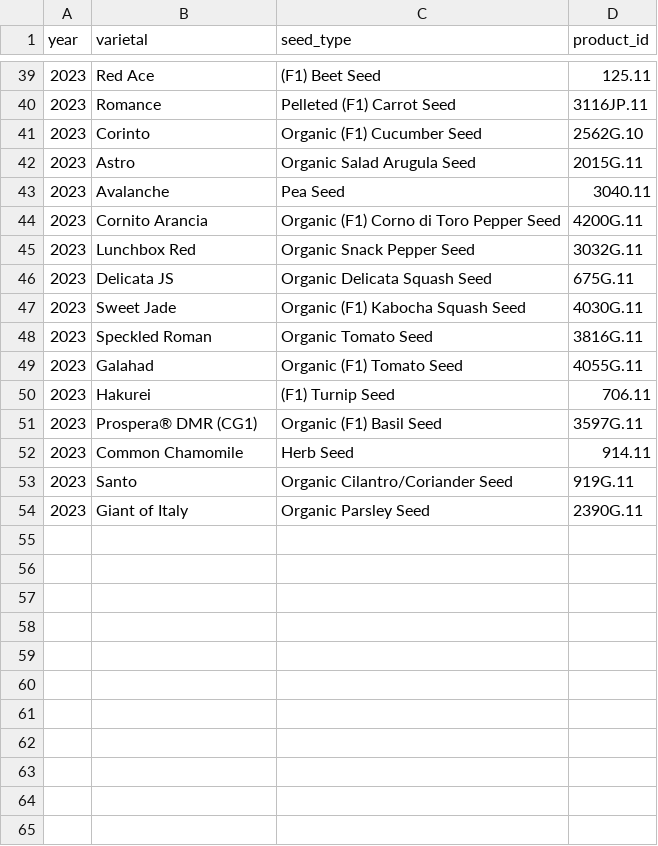
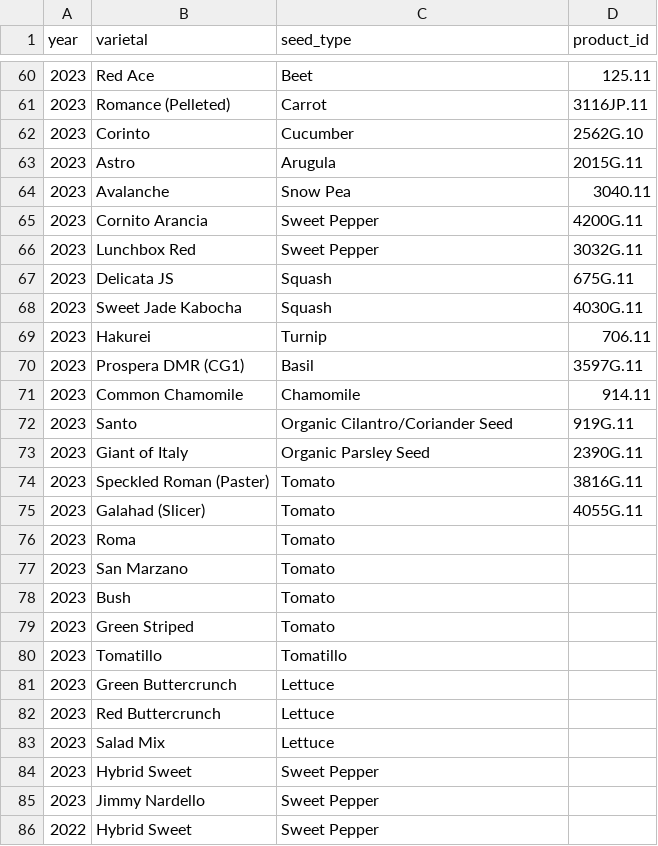
Before and after one commit to lydiamudd/gardening-gals-website, a CSV file: varietals.csv, drawn as a sheet; only a part is shown, gaps mark what is left out; the diff covers the shown part only.

Commit message:
add 2019 2020, full bg homepage, single varietals page, layout nav

```diff
--- a/varietals.csv
+++ b/varietals.csv
@@ -39,16 +60,27 @@ year,varietal,seed_type,product_id
-2023,Red Ace,(F1) Beet Seed,125.11
-2023,Romance,Pelleted (F1) Carrot Seed,3116JP.11
-2023,Corinto,Organic (F1) Cucumber Seed,2562G.10
-2023,Astro,Organic Salad Arugula Seed,2015G.11
-2023,Avalanche,Pea Seed,3040.11
-2023,Cornito Arancia,Organic (F1) Corno di Toro Pepper Seed,4200G.11
-2023,Lunchbox Red,Organic Snack Pepper Seed,3032G.11
-2023,Delicata JS,Organic Delicata Squash Seed,675G.11
-2023,Sweet Jade,Organic (F1) Kabocha Squash Seed,4030G.11
-2023,Speckled Roman,Organic Tomato Seed,3816G.11
-2023,Galahad,Organic (F1) Tomato Seed,4055G.11
-2023,Hakurei,(F1) Turnip Seed,706.11
-2023,Prospera® DMR (CG1),Organic (F1) Basil Seed,3597G.11
-2023,Common Chamomile,Herb Seed,914.11
+2023,Red Ace,Beet,125.11
+2023,Romance (Pelleted),Carrot,3116JP.11
+2023,Corinto,Cucumber,2562G.10
+2023,Astro,Arugula,2015G.11
+2023,Avalanche,Snow Pea,3040.11
+2023,Cornito Arancia,Sweet Pepper,4200G.11
+2023,Lunchbox Red,Sweet Pepper,3032G.11
+2023,Delicata JS,Squash,675G.11
+2023,Sweet Jade Kabocha,Squash,4030G.11
+2023,Hakurei,Turnip,706.11
+2023,Prospera DMR (CG1),Basil,3597G.11
+2023,Common Chamomile,Chamomile,914.11
 2023,Santo,Organic Cilantro/Coriander Seed,919G.11
 2023,Giant of Italy,Organic Parsley Seed,2390G.11
+2023,Speckled Roman (Paster),Tomato,3816G.11
+2023,Galahad (Slicer),Tomato,4055G.11
+2023,Roma,Tomato,
+2023,San Marzano,Tomato,
+2023,Bush,Tomato,
+2023,Green Striped,Tomato,
+2023,Tomatillo,Tomatillo,
+2023,Green Buttercrunch,Lettuce,
+2023,Red Buttercrunch,Lettuce,
+2023,Salad Mix,Lettuce,
+2023,Hybrid Sweet,Sweet Pepper,
+2023,Jimmy Nardello,Sweet Pepper,
+2022,Hybrid Sweet,Sweet Pepper,
```
Also changed, not shown: 35 added rows and 11 edited cells elsewhere in this file, planting_data.csv, 12 other files.
